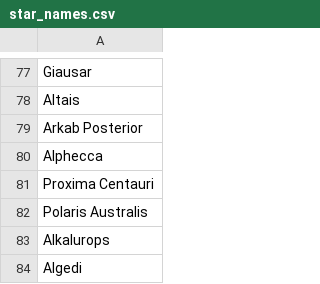
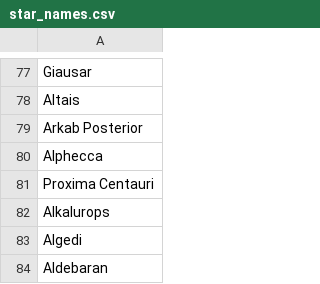
Before and after one commit to schevans/G3, a CSV file: data/star_names.csv, drawn as a sheet; only a part is shown, gaps mark what is left out; the shorter side is filled out with more unchanged rows; the diff names each change by its address in the sheet, - before the commit and + after, or states it on an @@ line.

Commit message:
Bugfixes:     - Days Passed now starts at 0.     - Removed Polaris Australis from the star list to avoid any confusion.     - Fixed a planetary resources display issue introduced by the fuel changes.
git-svn-id: file:///home/steve/svn/G3@195 2c4f788c-be06-4e6c-9a5a-78778216f3cc

```diff
--- a/data/star_names.csv
+++ b/data/star_names.csv
-row 82: Polaris Australis
```
Also changed, not shown: 3 other files.
